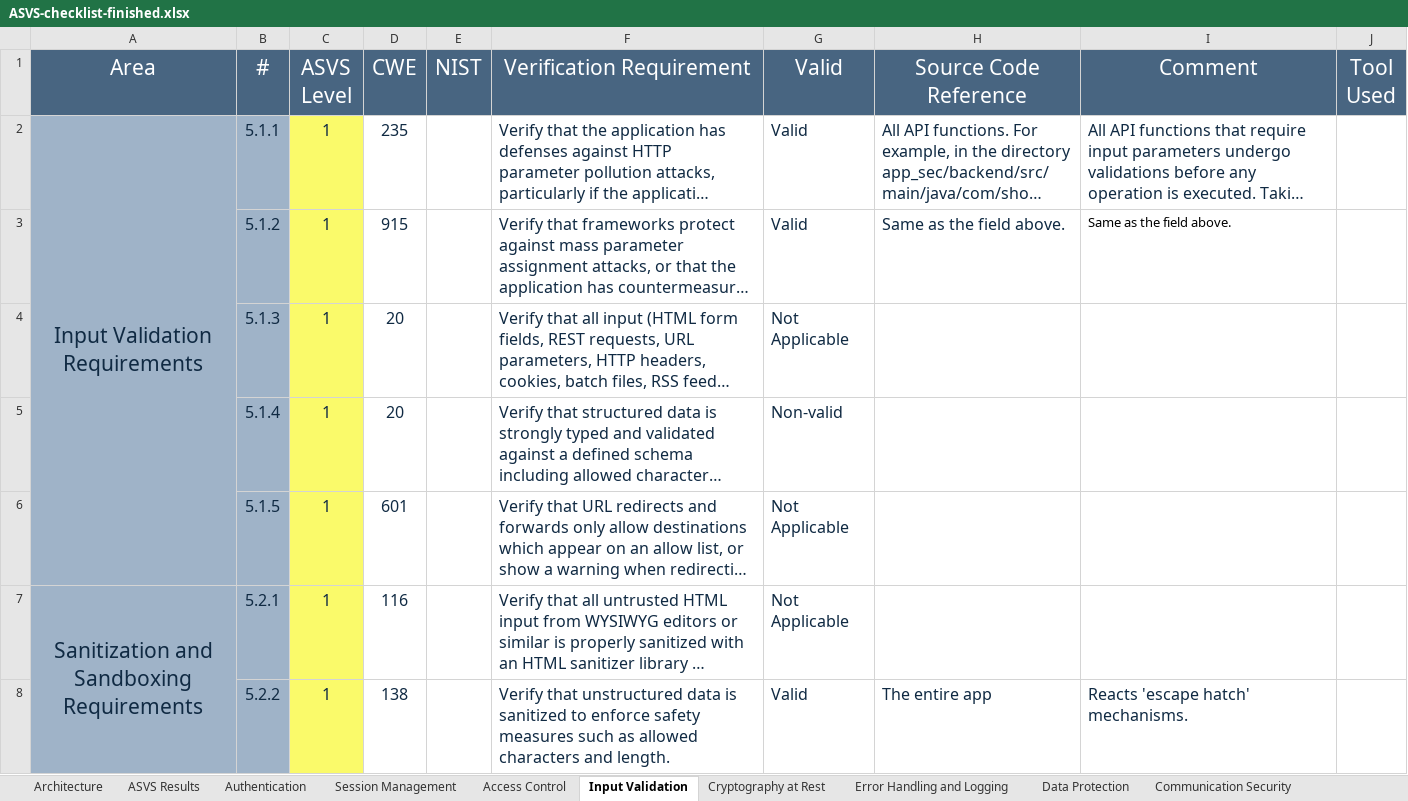
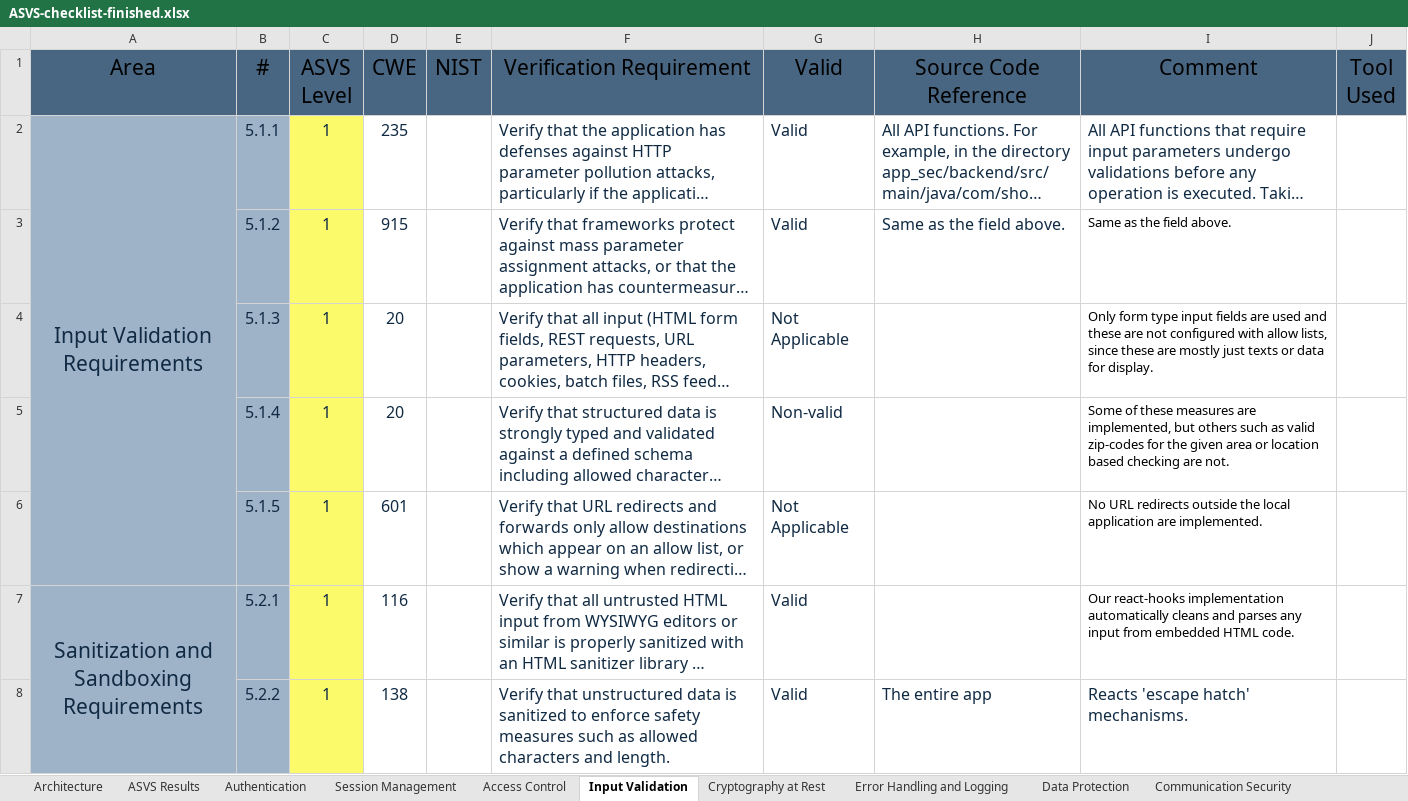
Before and after one commit to dianarrmiranda/2_Project_SIO, an Excel workbook: analysis/ASVS-checklist-finished.xlsx, sheet Input Validation, drawn as a sheet; only a part is shown; long unchanged cells end in …; values as stored, in another font and other column widths than the file's, no borders; charts and pictures not drawn; the diff covers the shown part only; the diff names each change by its address in the sheet, - before the commit and + after, or states it on an @@ line.

```diff
--- a/analysis/ASVS-checklist-finished.xlsx (sheet Input Validation)
+++ b/analysis/ASVS-checklist-finished.xlsx (sheet Input Validation)
-A1:J1 text colour: #FFFFFF
+A1:J1 text colour: black
-I4 (Comment): (empty)
+I4 (Comment): Only form type input fields are used and these are not configured with allow lists, since these are mostly just texts or data for display.
-I5 (Comment): (empty)
+I5 (Comment): Some of these measures are implemented, but others such as valid zip-codes for the given area or location based checking are not.
-I6 (Comment): (empty)
+I6 (Comment): No URL redirects outside the local application are implemented.
-G7 (Valid): Not Applicable
+G7 (Valid): Valid
-I7 (Comment): (empty)
+I7 (Comment): Our react-hooks implementation automatically cleans and parses any input from embedded HTML code.
```
Also changed, not shown: 9 edited cells elsewhere in this sheet, sheet Configuration, sheet ASVS Results, sheet Authentication, sheet Session Management, sheet Data Protection, sheet Communication Security, 8 more sheets, charts or pictures.
